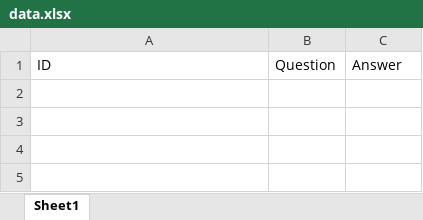
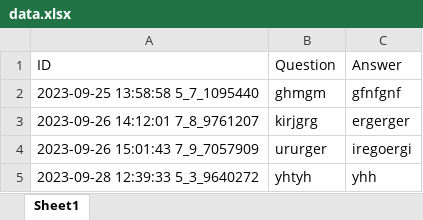
Before and after one commit to Mantas-Zilinskas/PS-2, an Excel workbook: WebApplikacija/WebApplikacija/Data/data.xlsx, sheet Sheet1, drawn as a sheet; values as stored, in another font and other column widths than the file's, no borders; the diff names each change by its address in the sheet, - before the commit and + after, or states it on an @@ line.

```diff
--- a/WebApplikacija/WebApplikacija/Data/data.xlsx (sheet Sheet1)
+++ b/WebApplikacija/WebApplikacija/Data/data.xlsx (sheet Sheet1)
+row 2: 2023-09-25 13:58:58 5_7_1095440 | ghmgm | gfnfgnf
+row 3: 2023-09-26 14:12:01 7_8_9761207 | kirjgrg | ergerger
+row 4: 2023-09-26 15:01:43 7_9_7057909 | ururger | iregoergi
+row 5: 2023-09-28 12:39:33 5_3_9640272 | yhtyh | yhh
```
Also changed, not shown: 56 other files.
